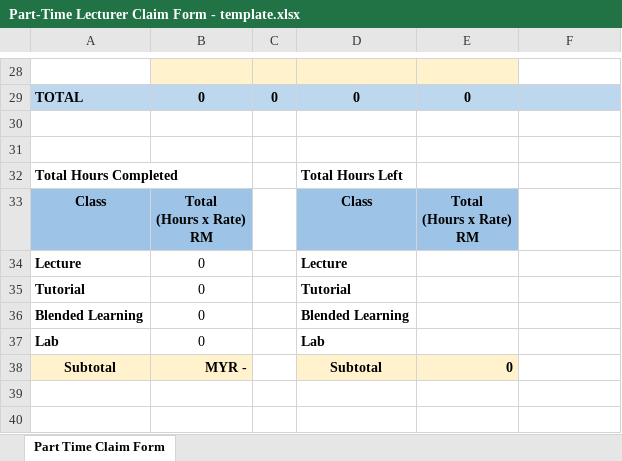
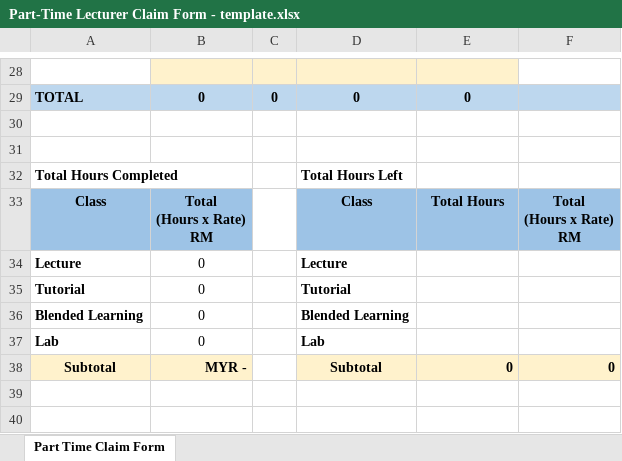
Before and after one commit to haydenteh5526/CourseXcel, an Excel workbook: app/files/Part-Time Lecturer Claim Form - template.xlsx, sheet Part Time Claim Form, drawn as a sheet; only a part is shown, gaps mark what is left out; values as stored, in another font and other column widths than the file's, no borders; charts and pictures not drawn; ↵ is a line break in a cell; the diff names each change by its address in the sheet, - before the commit and + after, or states it on an @@ line.

```diff
--- a/app/files/Part-Time Lecturer Claim Form - template.xlsx (sheet Part Time Claim Form)
+++ b/app/files/Part-Time Lecturer Claim Form - template.xlsx (sheet Part Time Claim Form)
-E33: Total ↵ (Hours x Rate) ↵ RM
+E33: Total Hours
-F33: (empty)
+F33: Total ↵ (Hours x Rate) ↵ RM
-F33 fill: none
+F33 fill: #9DC3E6
-F38: (empty)
+F38: 0
-F38 fill: none
+F38 fill: #FFF2CC
```
Also changed, not shown: 4 other files.
